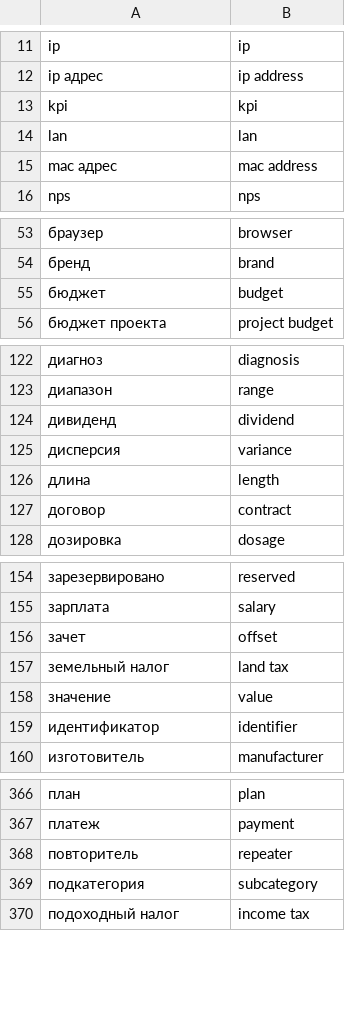
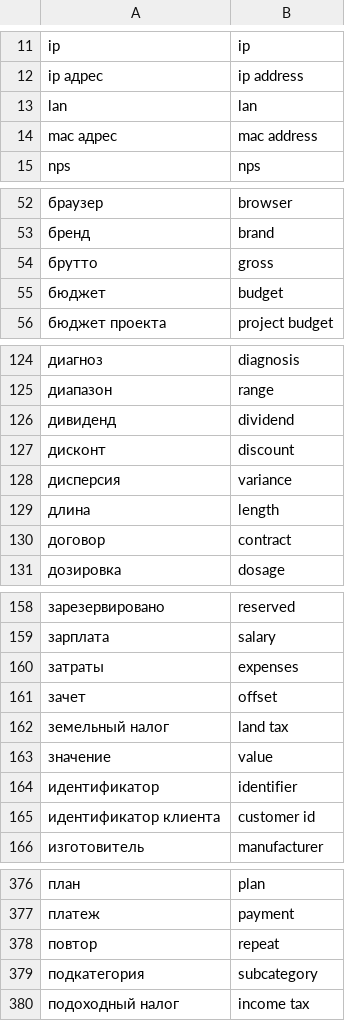
Before and after one commit to nicksedov/gigaoffice-server, a CSV file: database/pgvector_init/common_headers.csv, drawn as a sheet; only a part is shown, gaps mark what is left out; removed rows and columns are numbered as before the commit, all else as after; the diff covers the shown part only; the diff names each change by its address in the sheet, - before the commit and + after, or states it on an @@ line.

```diff
--- a/database/pgvector_init/common_headers.csv
+++ b/database/pgvector_init/common_headers.csv
-row 13: kpi | kpi
+row 54: брутто | gross
+row 127: дисконт | discount
+row 160: затраты | expenses
+row 165: идентификатор клиента | customer id
-row 368: повторитель | repeater
+row 378: повтор | repeat
```
Also changed, not shown: 19 added rows and 6 removed rows elsewhere in this file.
